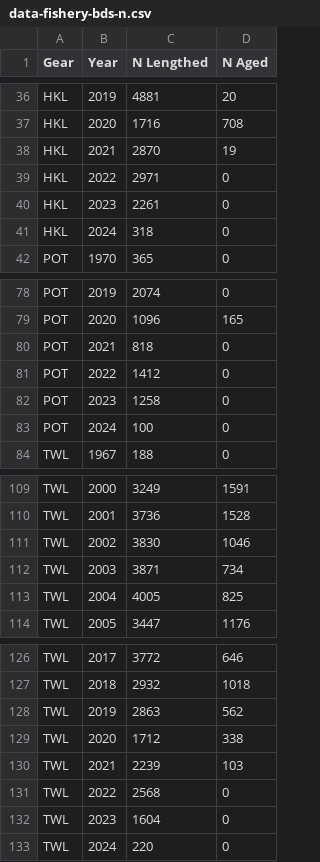
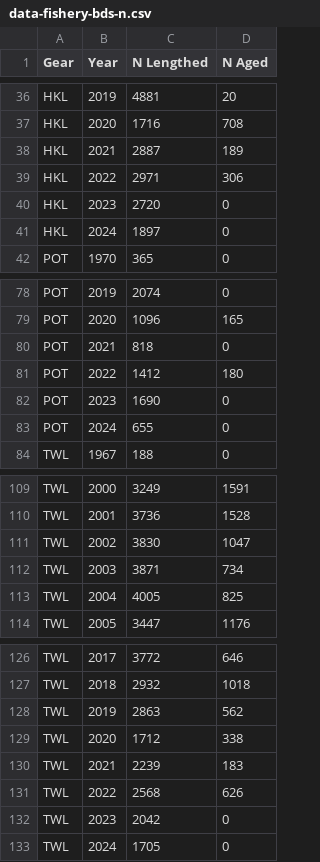
Before and after one commit to pfmc-assessments/sablefish_2025, a CSV file: data-processed/data-fishery-bds-n.csv, drawn as a sheet; only a part is shown, gaps mark what is left out.

```diff
--- a/data-processed/data-fishery-bds-n.csv
+++ b/data-processed/data-fishery-bds-n.csv
@@ -37,6 +37,6 @@
 "HKL",2020,1716,708
-"HKL",2021,2870,19
-"HKL",2022,2971,0
-"HKL",2023,2261,0
-"HKL",2024,318,0
+"HKL",2021,2887,189
+"HKL",2022,2971,306
+"HKL",2023,2720,0
+"HKL",2024,1897,0
 "POT",1970,365,0
@@ -80,5 +80,5 @@
 "POT",2021,818,0
-"POT",2022,1412,0
-"POT",2023,1258,0
-"POT",2024,100,0
+"POT",2022,1412,180
+"POT",2023,1690,0
+"POT",2024,655,0
 "TWL",1967,188,0
@@ -110,3 +110,3 @@
 "TWL",2001,3736,1528
-"TWL",2002,3830,1046
+"TWL",2002,3830,1047
 "TWL",2003,3871,734
@@ -129,5 +129,5 @@
 "TWL",2020,1712,338
-"TWL",2021,2239,103
-"TWL",2022,2568,0
-"TWL",2023,1604,0
-"TWL",2024,220,0
+"TWL",2021,2239,183
+"TWL",2022,2568,626
+"TWL",2023,2042,0
+"TWL",2024,1705,0
```
Also changed, not shown: data-processed/data-fishery-bds-n-state-gear.csv, 5 other files.
